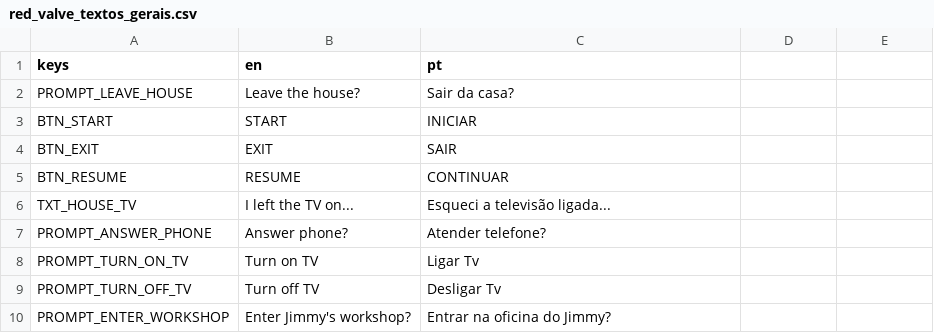
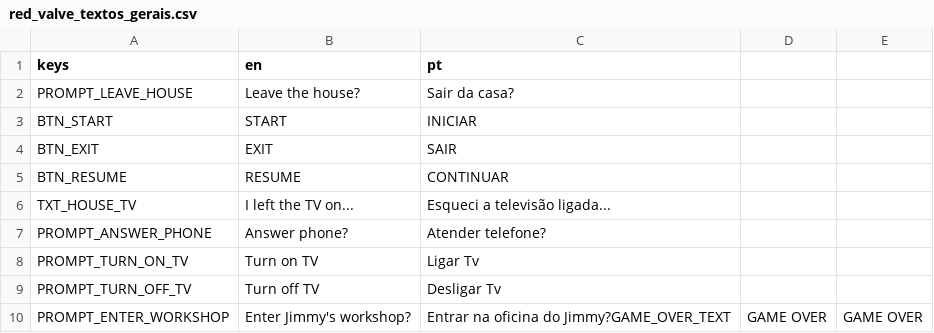
Before and after one commit to hileydson/Red-Valve, a CSV file: red-valve/assets/textos/red_valve_textos_gerais.csv, drawn as a sheet.

Commit message:
tela de game over

```diff
--- a/red-valve/assets/textos/red_valve_textos_gerais.csv
+++ b/red-valve/assets/textos/red_valve_textos_gerais.csv
@@ -9,2 +9,2 @@ PROMPT_TURN_ON_TV,Turn on TV,Ligar Tv
 PROMPT_TURN_OFF_TV,Turn off TV,Desligar Tv
-PROMPT_ENTER_WORKSHOP,Enter Jimmy's workshop?,Entrar na oficina do Jimmy?
+PROMPT_ENTER_WORKSHOP,Enter Jimmy's workshop?,Entrar na oficina do Jimmy?GAME_OVER_TEXT,"GAME OVER","GAME OVER"
```
Also changed, not shown: 6 other files.
